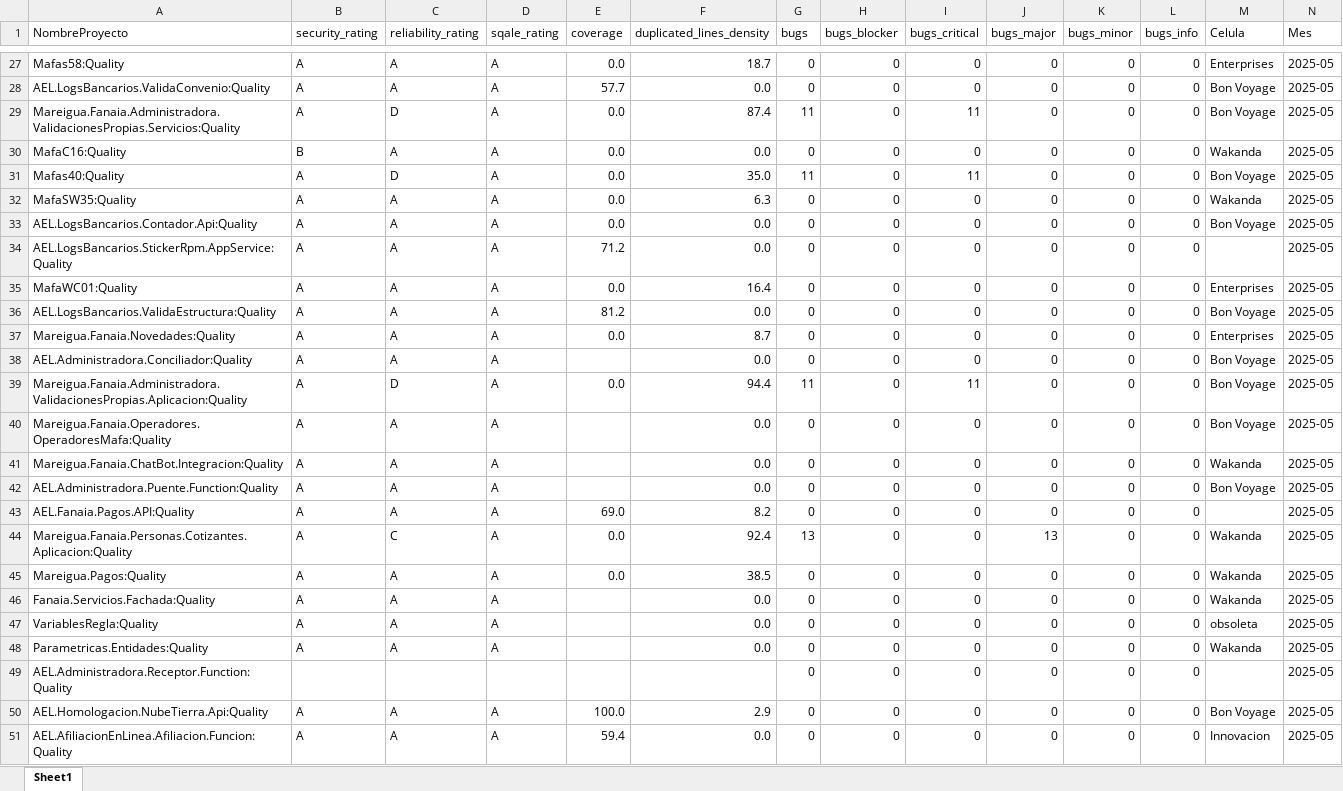
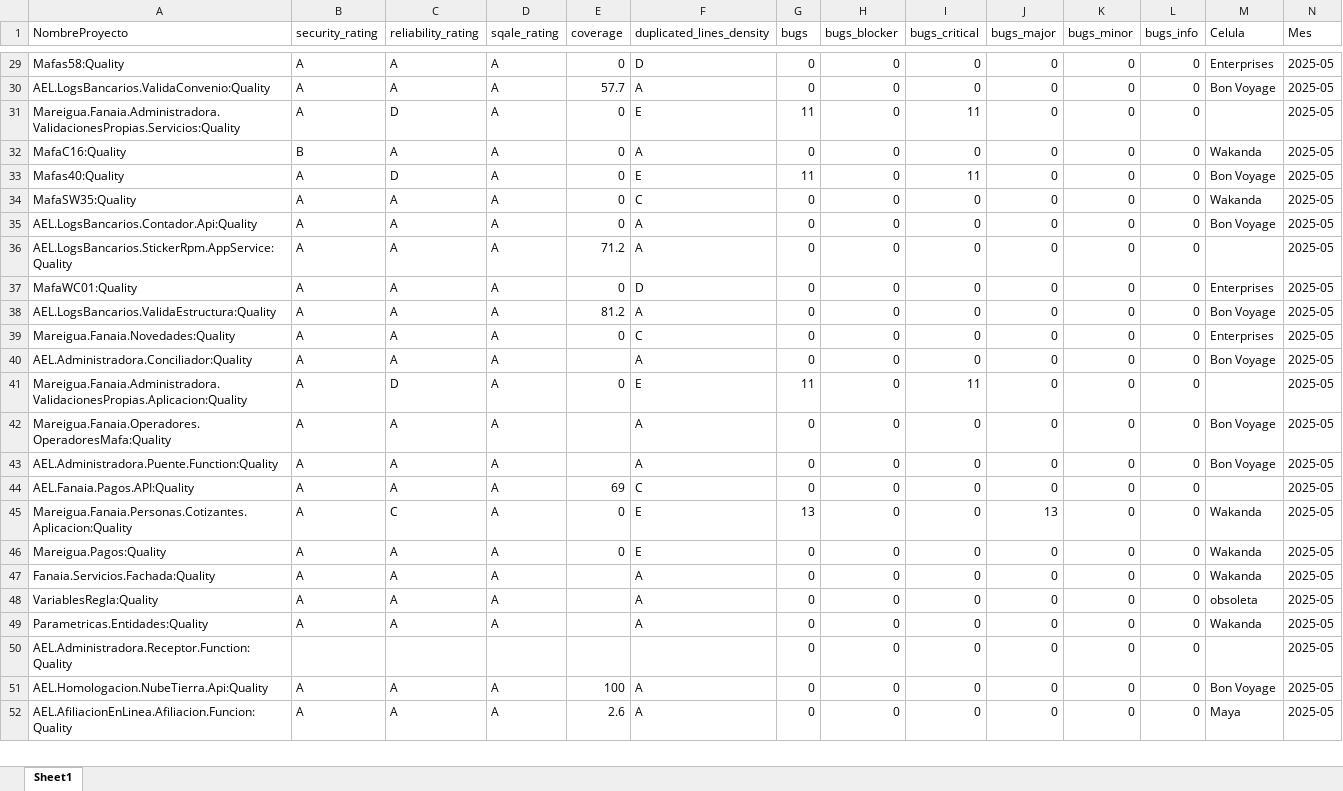
Before and after one commit to angelroblegi/SonarQube, an Excel workbook: uploads/metricas_2025-05.xlsx, sheet Sheet1, drawn as a sheet; only a part is shown, gaps mark what is left out; values as stored, in another font and other column widths than the file's, no cell formats; removed rows and columns are numbered as before the commit, all else as after; the diff covers the shown part only; the diff names each change by its address in the sheet, - before the commit and + after, or states it on an @@ line.

```diff
--- a/uploads/metricas_2025-05.xlsx (sheet Sheet1)
+++ b/uploads/metricas_2025-05.xlsx (sheet Sheet1)
-E29 (coverage): 0.0
+E29 (coverage): 0
-F29 (duplicated_lines_density): 18.7
+F29 (duplicated_lines_density): D
-F30 (duplicated_lines_density): 0.0
+F30 (duplicated_lines_density): A
-E31:E35 (coverage): 0.0
+E31:E35 (coverage): 0
-F31 (duplicated_lines_density): 87.4
+F31 (duplicated_lines_density): E
-M31 (Celula): Bon Voyage
+M31 (Celula): (empty)
-F32 (duplicated_lines_density): 0.0
+F32 (duplicated_lines_density): A
-F33 (duplicated_lines_density): 35.0
+F33 (duplicated_lines_density): E
-F34 (duplicated_lines_density): 6.3
+F34 (duplicated_lines_density): C
-F35:F36 (duplicated_lines_density): 0.0
+F35:F36 (duplicated_lines_density): A
-E37 (coverage): 0.0
+E37 (coverage): 0
-F37 (duplicated_lines_density): 16.4
+F37 (duplicated_lines_density): D
-F38 (duplicated_lines_density): 0.0
+F38 (duplicated_lines_density): A
-E39 (coverage): 0.0
+E39 (coverage): 0
-F39 (duplicated_lines_density): 8.7
+F39 (duplicated_lines_density): C
-F40 (duplicated_lines_density): 0.0
+F40 (duplicated_lines_density): A
-E41 (coverage): 0.0
+E41 (coverage): 0
-F41 (duplicated_lines_density): 94.4
+F41 (duplicated_lines_density): E
-M41 (Celula): Bon Voyage
+M41 (Celula): (empty)
-F42 (duplicated_lines_density): 0.0
+F42 (duplicated_lines_density): A
-row 41: Mareigua.Fanaia.ChatBot.Integracion:Quality | A | A | A |  | 0.0 | 0 | 0 | 0 | 0 | 0 | 0 | Wakanda | 2025-05
-F43 (duplicated_lines_density): 0.0
+F43 (duplicated_lines_density): A
-E44 (coverage): 69.0
+E44 (coverage): 69
-F44 (duplicated_lines_density): 8.2
+F44 (duplicated_lines_density): C
-E45:E46 (coverage): 0.0
+E45:E46 (coverage): 0
-F45 (duplicated_lines_density): 92.4
+F45 (duplicated_lines_density): E
-F46 (duplicated_lines_density): 38.5
+F46 (duplicated_lines_density): E
-F47:F49 (duplicated_lines_density): 0.0
+F47:F49 (duplicated_lines_density): A
-E51 (coverage): 100.0
+E51 (coverage): 100
-F51 (duplicated_lines_density): 2.9
+F51 (duplicated_lines_density): A
-E52 (coverage): 59.4
+E52 (coverage): 2.6
-F52 (duplicated_lines_density): 0.0
+F52 (duplicated_lines_density): A
-M52 (Celula): Innovacion
+M52 (Celula): Maya
```
Also changed, not shown: 16 added rows, 27 removed rows and 593 edited cells elsewhere in this sheet, cell formats, 12 other files.
